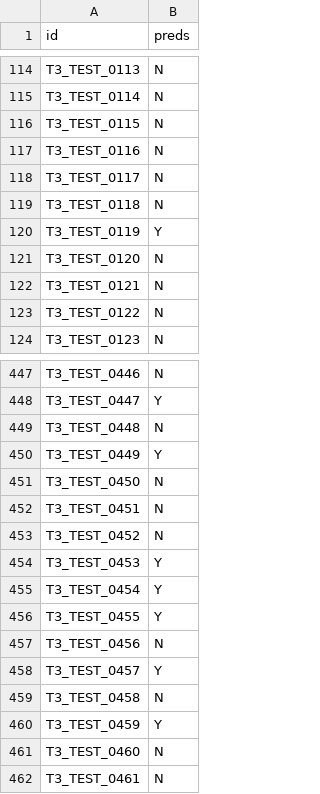
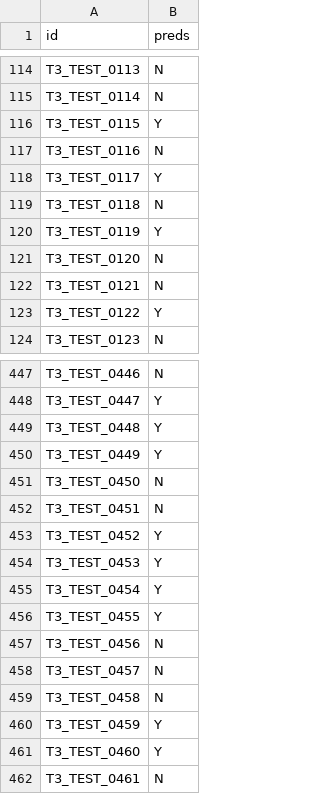
Before and after one commit to bikuta6/CorpusDelicti-MiSonGyny, a CSV file: task_3_predictions.csv, drawn as a sheet; only a part is shown, gaps mark what is left out; the diff covers the shown part only.

Commit message:
super ensemble prediction

```diff
--- a/task_3_predictions.csv
+++ b/task_3_predictions.csv
@@ -115,5 +115,5 @@ T3_TEST_0113,N
 T3_TEST_0114,N
-T3_TEST_0115,N
+T3_TEST_0115,Y
 T3_TEST_0116,N
-T3_TEST_0117,N
+T3_TEST_0117,Y
 T3_TEST_0118,N
@@ -122,3 +122,3 @@ T3_TEST_0120,N
 T3_TEST_0121,N
-T3_TEST_0122,N
+T3_TEST_0122,Y
 T3_TEST_0123,N
@@ -448,3 +448,3 @@ T3_TEST_0446,N
 T3_TEST_0447,Y
-T3_TEST_0448,N
+T3_TEST_0448,Y
 T3_TEST_0449,Y
@@ -452,3 +452,3 @@ T3_TEST_0450,N
 T3_TEST_0451,N
-T3_TEST_0452,N
+T3_TEST_0452,Y
 T3_TEST_0453,Y
@@ -457,6 +457,6 @@ T3_TEST_0455,Y
 T3_TEST_0456,N
-T3_TEST_0457,Y
+T3_TEST_0457,N
 T3_TEST_0458,N
 T3_TEST_0459,Y
-T3_TEST_0460,N
+T3_TEST_0460,Y
 T3_TEST_0461,N
```
Also changed, not shown: 20 edited cells elsewhere in this file, 6 other files.
